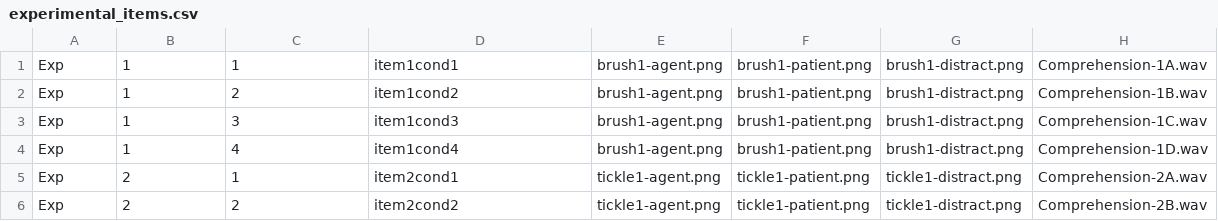
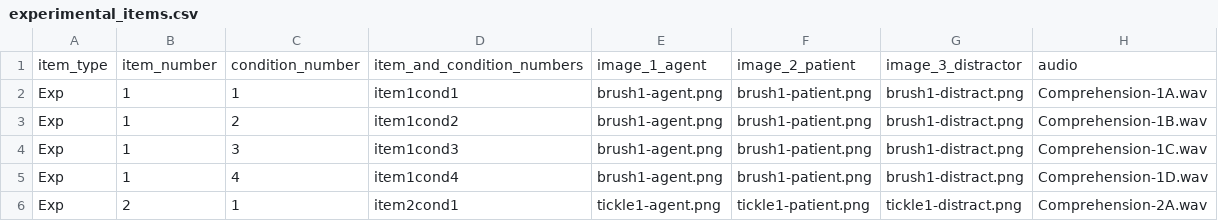
Before and after one commit to ELF-Lab/VisualWorldTools, a CSV file: experimental_items/experimental_items.csv, drawn as a sheet; only a part is shown; the shorter side is filled out with more unchanged rows; the diff names each change by its address in the sheet, - before the commit and + after, or states it on an @@ line.

Commit message:
Code refactoring -- to remove troublesome magic numbers (e.g., item_info[7] == ...), switched to having the CSVs have a header, so the experimental items info gets stored as a more useable dictionary.

```diff
--- a/experimental_items/experimental_items.csv
+++ b/experimental_items/experimental_items.csv
+row 1: item_type | item_number | condition_number | item_and_condition_numbers | image_1_agent | image_2_patient | image_3_distractor | audio
```
Also changed, not shown: experimental_items/experimental_items_small.csv, 2 other files.
